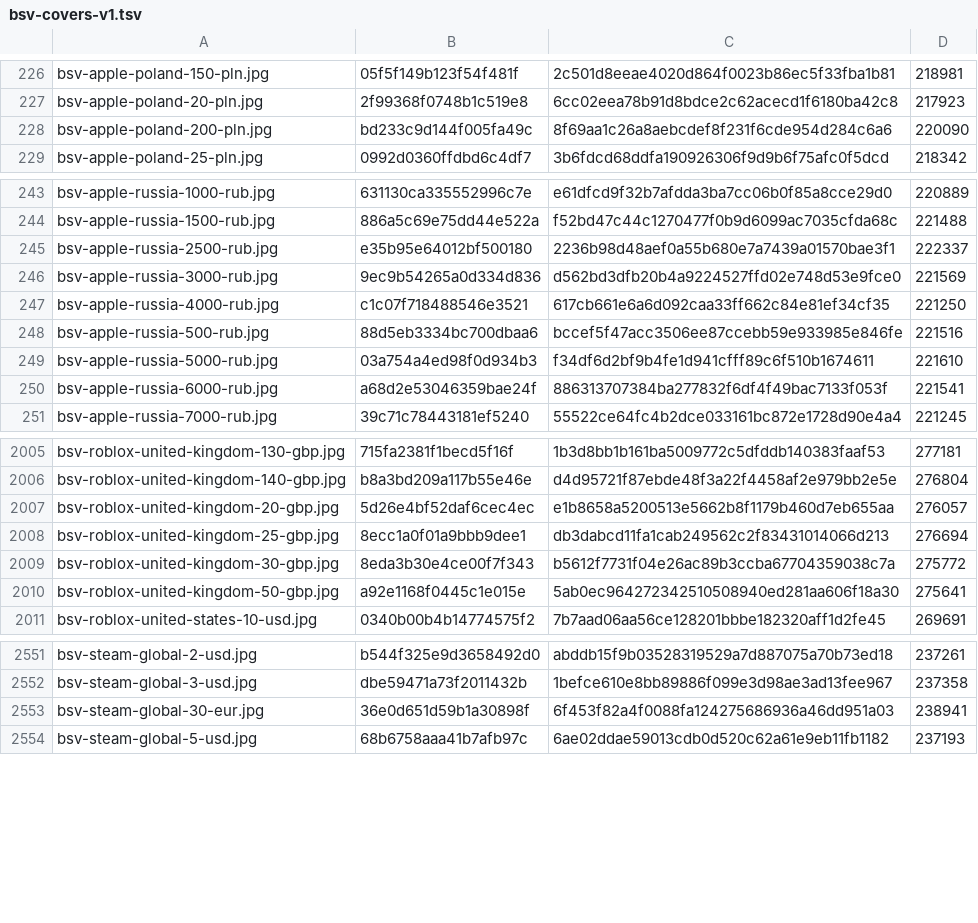
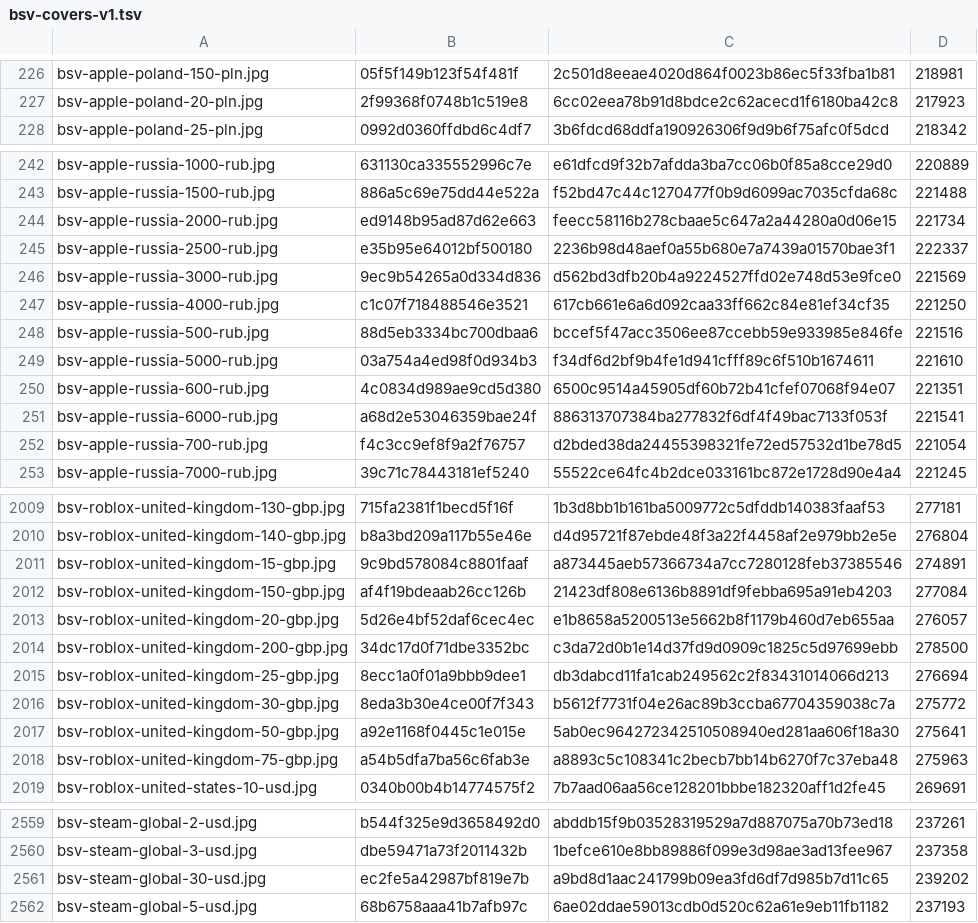
Before and after one commit to Rudwwe412/123, a TSV file: bsv-images-ym/bsv-covers-v1.tsv, drawn as a sheet; only a part is shown, gaps mark what is left out; the diff covers the shown part only.

Commit message:
add BSV gift-card covers (4082 files)

```diff
--- a/bsv-images-ym/bsv-covers-v1.tsv
+++ b/bsv-images-ym/bsv-covers-v1.tsv
@@ -227,3 +227,2 @@ bsv-apple-poland-150-pln.jpg	05f5f149b123f54f481f	2c501d8eeae4020d864f0023b86ec5
 bsv-apple-poland-20-pln.jpg	2f99368f0748b1c519e8	6cc02eea78b91d8bdce2c62acecd1f6180ba42c8	217923
-bsv-apple-poland-200-pln.jpg	bd233c9d144f005fa49c	8f69aa1c26a8aebcdef8f231f6cde954d284c6a6	220090
 bsv-apple-poland-25-pln.jpg	0992d0360ffdbd6c4df7	3b6fdcd68ddfa190926306f9d9b6f75afc0f5dcd	218342
@@ -244,2 +243,3 @@ bsv-apple-russia-1000-rub.jpg	631130ca335552996c7e	e61dfcd9f32b7afdda3ba7cc06b0f
 bsv-apple-russia-1500-rub.jpg	886a5c69e75dd44e522a	f52bd47c44c1270477f0b9d6099ac7035cfda68c	221488
+bsv-apple-russia-2000-rub.jpg	ed9148b95ad87d62e663	feecc58116b278cbaae5c647a2a44280a0d06e15	221734
 bsv-apple-russia-2500-rub.jpg	e35b95e64012bf500180	2236b98d48aef0a55b680e7a7439a01570bae3f1	222337
@@ -249,3 +249,5 @@ bsv-apple-russia-500-rub.jpg	88d5eb3334bc700dbaa6	bccef5f47acc3506ee87ccebb59e93
 bsv-apple-russia-5000-rub.jpg	03a754a4ed98f0d934b3	f34df6d2bf9b4fe1d941cfff89c6f510b1674611	221610
+bsv-apple-russia-600-rub.jpg	4c0834d989ae9cd5d380	6500c9514a45905df60b72b41cfef07068f94e07	221351
 bsv-apple-russia-6000-rub.jpg	a68d2e53046359bae24f	886313707384ba277832f6df4f49bac7133f053f	221541
+bsv-apple-russia-700-rub.jpg	f4c3cc9ef8f9a2f76757	d2bded38da24455398321fe72ed57532d1be78d5	221054
 bsv-apple-russia-7000-rub.jpg	39c71c78443181ef5240	55522ce64fc4b2dce033161bc872e1728d90e4a4	221245
@@ -2006,3 +2010,6 @@ bsv-roblox-united-kingdom-130-gbp.jpg	715fa2381f1becd5f16f	1b3d8bb1b161ba5009772
 bsv-roblox-united-kingdom-140-gbp.jpg	b8a3bd209a117b55e46e	d4d95721f87ebde48f3a22f4458af2e979bb2e5e	276804
+bsv-roblox-united-kingdom-15-gbp.jpg	9c9bd578084c8801faaf	a873445aeb57366734a7cc7280128feb37385546	274891
+bsv-roblox-united-kingdom-150-gbp.jpg	af4f19bdeaab26cc126b	21423df808e6136b8891df9febba695a91eb4203	277084
 bsv-roblox-united-kingdom-20-gbp.jpg	5d26e4bf52daf6cec4ec	e1b8658a5200513e5662b8f1179b460d7eb655aa	276057
+bsv-roblox-united-kingdom-200-gbp.jpg	34dc17d0f71dbe3352bc	c3da72d0b1e14d37fd9d0909c1825c5d97699ebb	278500
 bsv-roblox-united-kingdom-25-gbp.jpg	8ecc1a0f01a9bbb9dee1	db3dabcd11fa1cab249562c2f83431014066d213	276694
@@ -2010,2 +2017,3 @@ bsv-roblox-united-kingdom-30-gbp.jpg	8eda3b30e4ce00f7f343	b5612f7731f04e26ac89b3
 bsv-roblox-united-kingdom-50-gbp.jpg	a92e1168f0445c1e015e	5ab0ec964272342510508940ed281aa606f18a30	275641
+bsv-roblox-united-kingdom-75-gbp.jpg	a54b5dfa7ba56c6fab3e	a8893c5c108341c2becb7bb14b6270f7c37eba48	275963
 bsv-roblox-united-states-10-usd.jpg	0340b00b4b14774575f2	7b7aad06aa56ce128201bbbe182320aff1d2fe45	269691
@@ -2552,3 +2560,3 @@ bsv-steam-global-2-usd.jpg	b544f325e9d3658492d0	abddb15f9b03528319529a7d887075a7
 bsv-steam-global-3-usd.jpg	dbe59471a73f2011432b	1befce610e8bb89886f099e3d98ae3ad13fee967	237358
-bsv-steam-global-30-eur.jpg	36e0d651d59b1a30898f	6f453f82a4f0088fa124275686936a46dd951a03	238941
+bsv-steam-global-30-usd.jpg	ec2fe5a42987bf819e7b	a9bd8d1aac241799b09ea3fd6df7d985b7d11c65	239202
 bsv-steam-global-5-usd.jpg	68b6758aaa41b7afb97c	6ae02ddae59013cdb0d520c62a61e9eb11fb1182	237193
```
Also changed, not shown: 3 added rows and 1 removed row elsewhere in this file, 1 other file.
